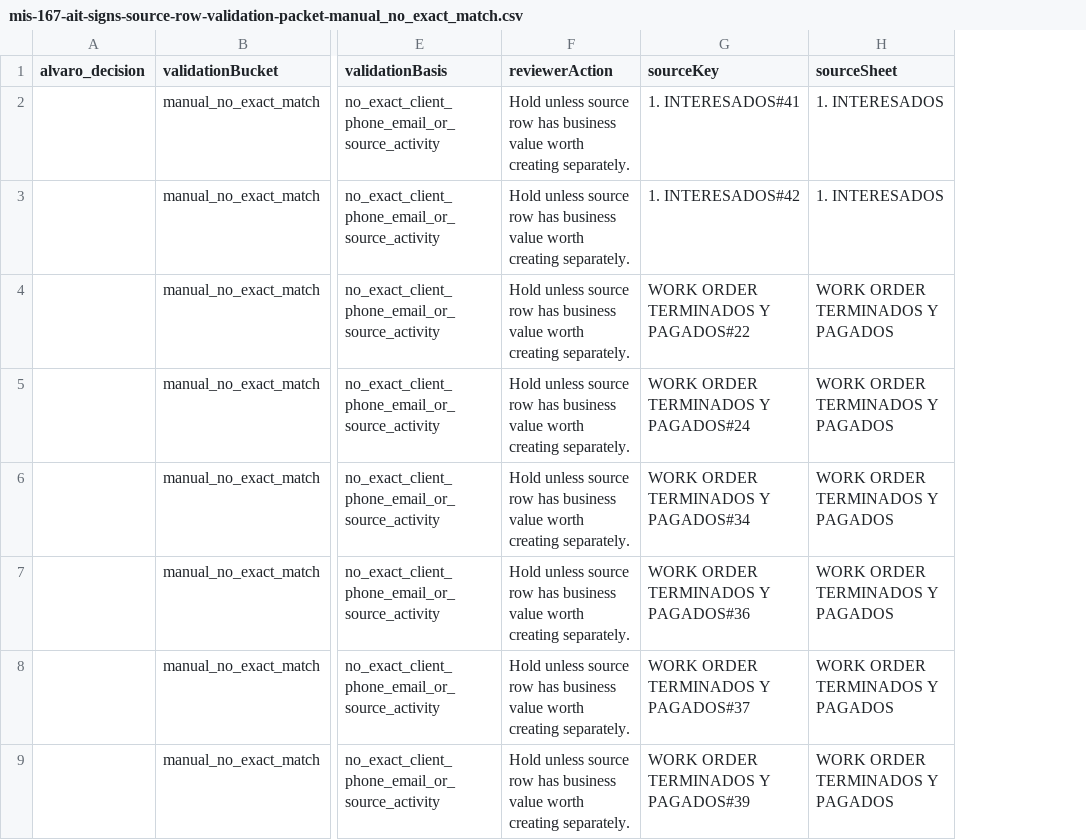
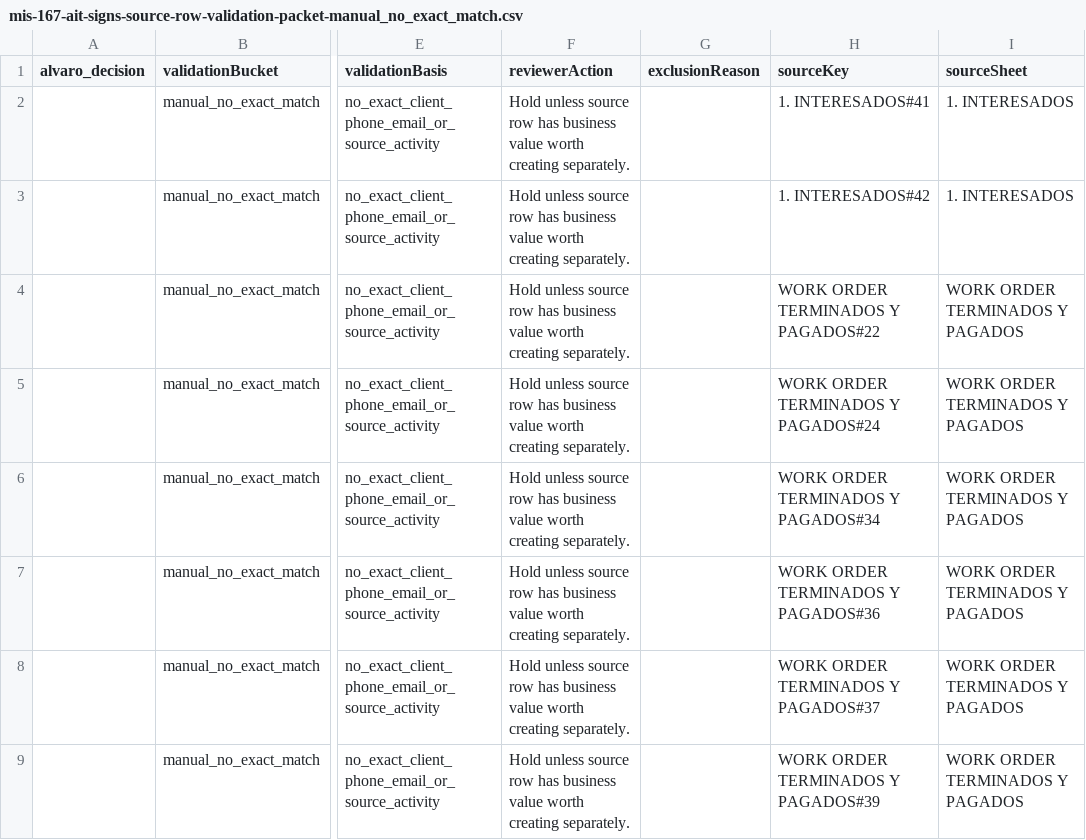
Before and after one commit to denegria/AIT-CRM, a CSV file: docs/mis-167-ait-signs-source-row-validation-packet-manual_no_exact_match.csv, drawn as a sheet; only a part is shown, gaps mark what is left out; the diff names each change by its address in the sheet, - before the commit and + after, or states it on an @@ line.

Commit message:
Clean AIT Signs source row review packet

```diff
--- a/docs/mis-167-ait-signs-source-row-validation-packet-manual_no_exact_match.csv
+++ b/docs/mis-167-ait-signs-source-row-validation-packet-manual_no_exact_match.csv
+column G (exclusionReason), empty
```
Also changed, not shown: docs/mis-167-ait-signs-source-row-validation-packet-approve_status_only_existing_evidence.csv, docs/mis-167-ait-signs-source-row-validation-packet-create_or_promote_plan.csv, 8 other files.
